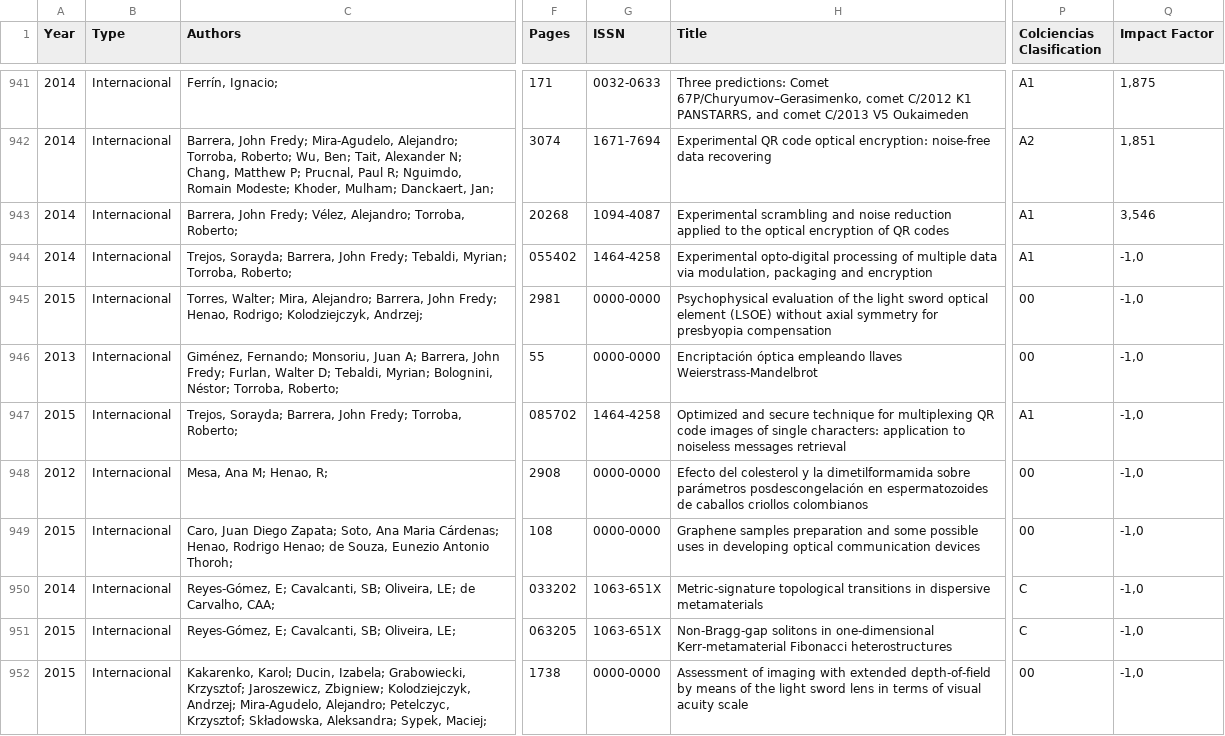
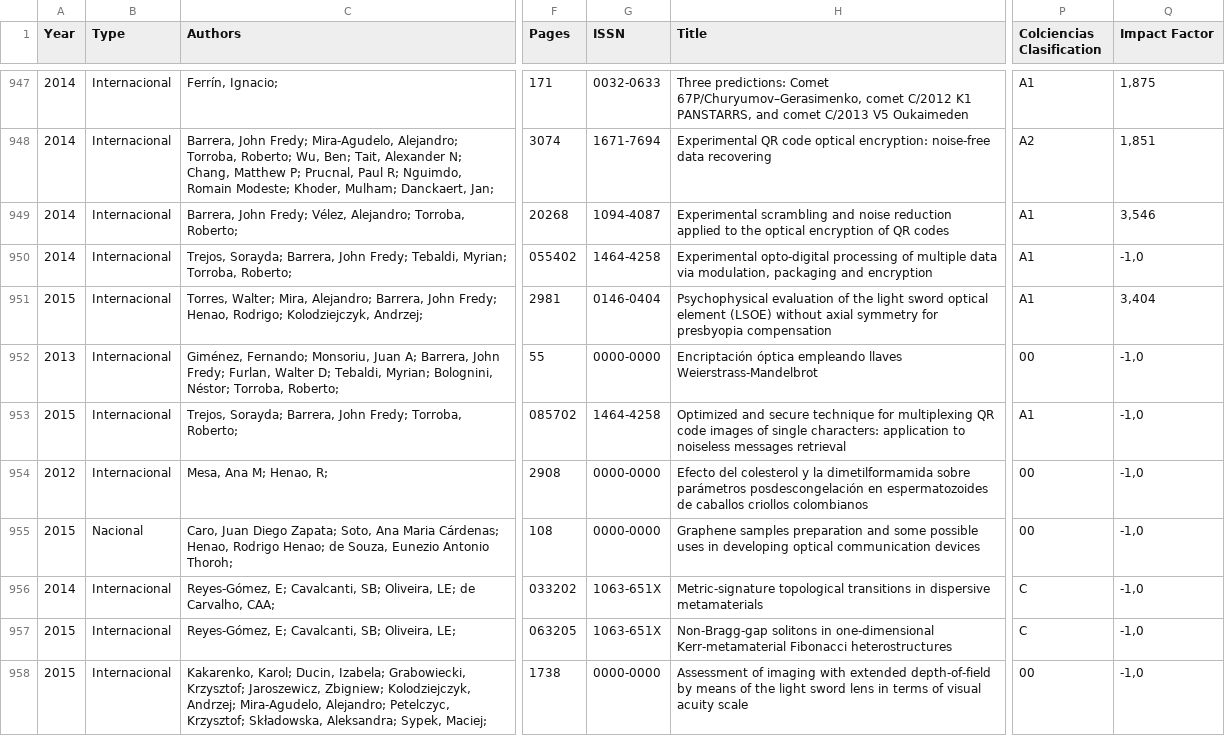
Before and after one commit to restrepo/gssis, a CSV file: utilities/newcitations.csv, drawn as a sheet; only a part is shown, gaps mark what is left out; addresses are those after the commit; the diff covers the shown part only; the diff names each change by its address in the sheet, - before the commit and + after, or states it on an @@ line.

```diff
--- a/utilities/newcitations.csv
+++ b/utilities/newcitations.csv
-G951 (ISSN): 0000-0000
+G951 (ISSN): 0146-0404
-P951 (Colciencias Clasification): 00
+P951 (Colciencias Clasification): A1
-Q951 (Impact Factor): -1,0
+Q951 (Impact Factor): 3,404
-B955 (Type): Internacional
+B955 (Type): Nacional
```
Also changed, not shown: 8 added rows, 3 removed rows and 39 edited cells elsewhere in this file, 8 other files.
